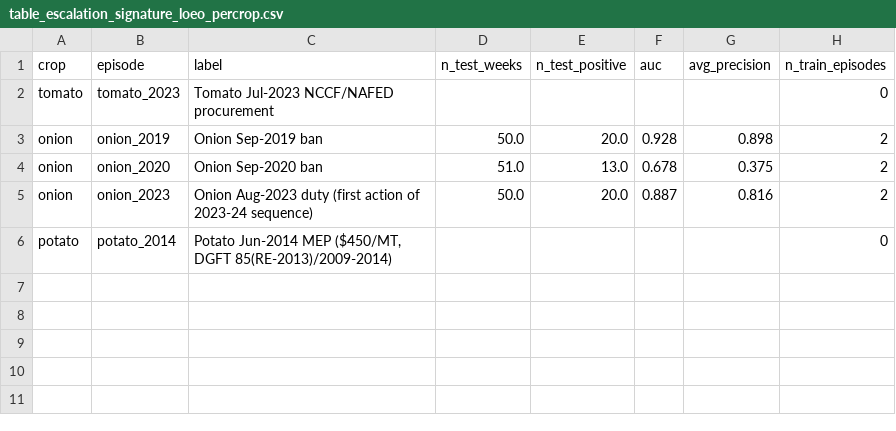
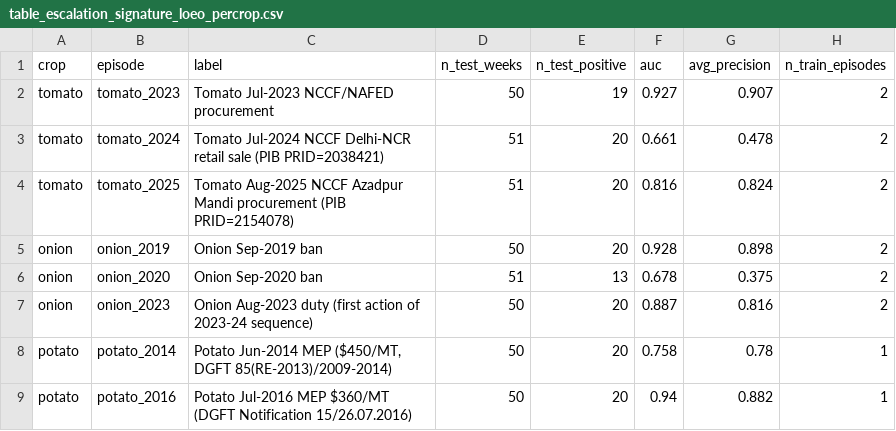
Before and after one commit to masroor01/TOP-Digital-Twin, a CSV file: Model_Output/table_escalation_signature_loeo_percrop.csv, drawn as a sheet.

```diff
--- a/Model_Output/table_escalation_signature_loeo_percrop.csv
+++ b/Model_Output/table_escalation_signature_loeo_percrop.csv
@@ -1,6 +1,9 @@
 crop,episode,label,n_test_weeks,n_test_positive,auc,avg_precision,n_train_episodes
-tomato,tomato_2023,Tomato Jul-2023 NCCF/NAFED procurement,,,,,0
-onion,onion_2019,Onion Sep-2019 ban,50.0,20.0,0.928,0.898,2
-onion,onion_2020,Onion Sep-2020 ban,51.0,13.0,0.678,0.375,2
-onion,onion_2023,Onion Aug-2023 duty (first action of 2023-24 sequence),50.0,20.0,0.887,0.816,2
-potato,potato_2014,"Potato Jun-2014 MEP ($450/MT, DGFT 85(RE-2013)/2009-2014)",,,,,0
+tomato,tomato_2023,Tomato Jul-2023 NCCF/NAFED procurement,50,19,0.927,0.907,2
+tomato,tomato_2024,Tomato Jul-2024 NCCF Delhi-NCR retail sale (PIB PRID=2038421),51,20,0.661,0.478,2
+tomato,tomato_2025,Tomato Aug-2025 NCCF Azadpur Mandi procurement (PIB PRID=2154078),51,20,0.816,0.824,2
+onion,onion_2019,Onion Sep-2019 ban,50,20,0.928,0.898,2
+onion,onion_2020,Onion Sep-2020 ban,51,13,0.678,0.375,2
+onion,onion_2023,Onion Aug-2023 duty (first action of 2023-24 sequence),50,20,0.887,0.816,2
+potato,potato_2014,"Potato Jun-2014 MEP ($450/MT, DGFT 85(RE-2013)/2009-2014)",50,20,0.758,0.78,1
+potato,potato_2016,Potato Jul-2016 MEP $360/MT (DGFT Notification 15/26.07.2016),50,20,0.94,0.882,1
```
Also changed, not shown: Model_Output/dm_market_level_raw_results.csv, Model_Output/table_dm_market_level_summary.csv, 23 other files.
